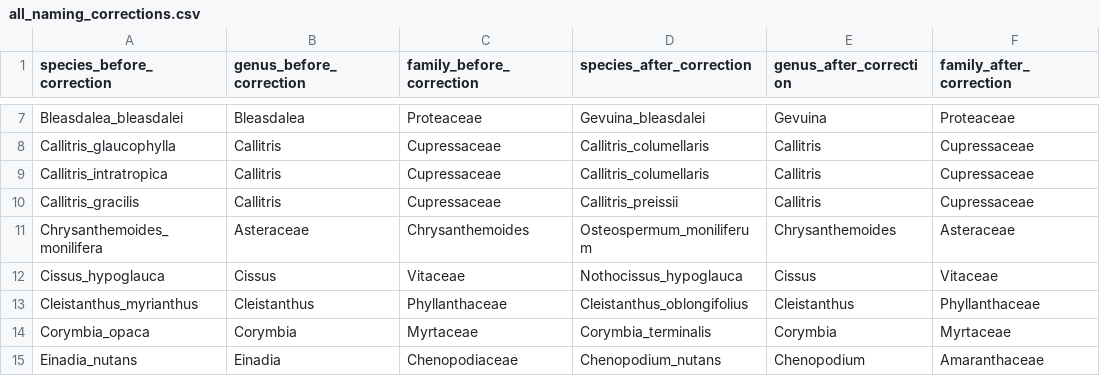
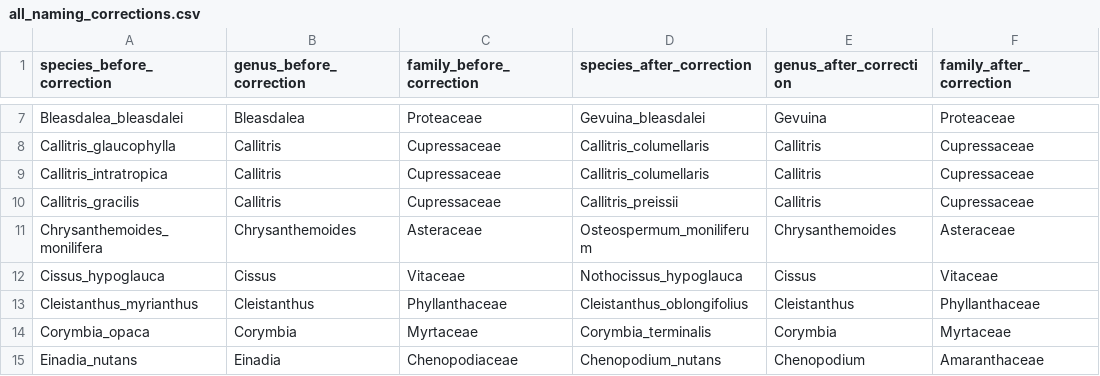
Before and after one commit to salvadorbabinet/AusStoich-Collab, a CSV file: Inputs/all_naming_corrections.csv, drawn as a sheet; only a part is shown, gaps mark what is left out.

Commit message:
Update all_naming_corrections.csv

```diff
--- a/Inputs/all_naming_corrections.csv
+++ b/Inputs/all_naming_corrections.csv
@@ -10,3 +10,3 @@ Callitris_intratropica,Callitris,Cupressaceae,Callitris_columellaris,Callitris,C
 Callitris_gracilis,Callitris,Cupressaceae,Callitris_preissii,Callitris,Cupressaceae
-Chrysanthemoides_monilifera,Asteraceae,Chrysanthemoides,Osteospermum_moniliferum,Chrysanthemoides,Asteraceae
+Chrysanthemoides_monilifera,Chrysanthemoides,Asteraceae,Osteospermum_moniliferum,Chrysanthemoides,Asteraceae
 Cissus_hypoglauca,Cissus,Vitaceae,Nothocissus_hypoglauca,Cissus,Vitaceae
```
